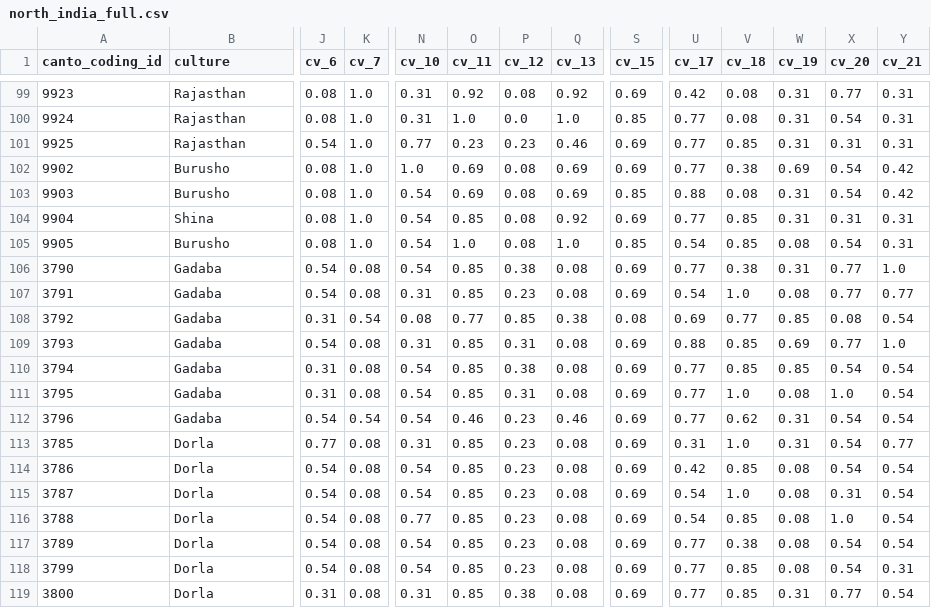
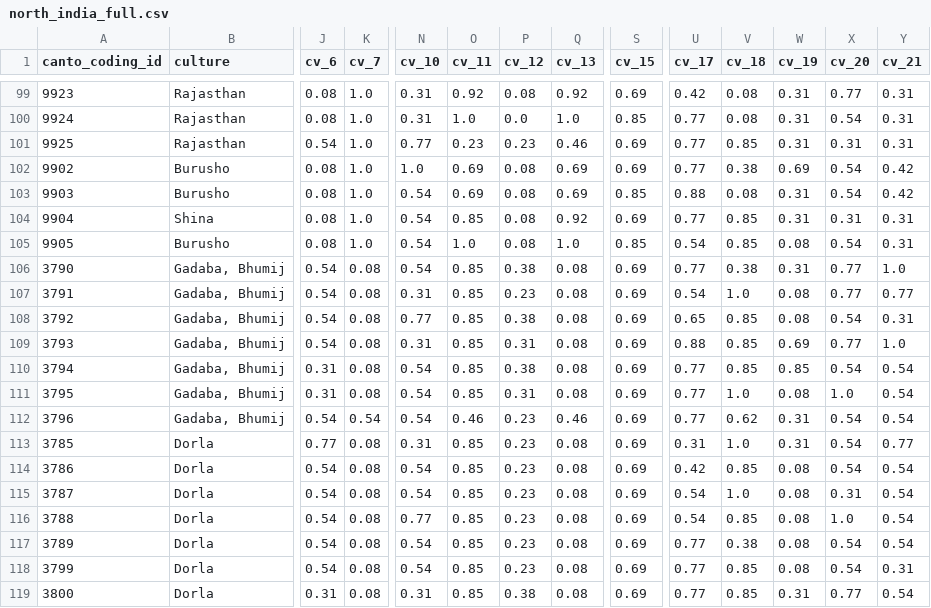
Before and after one commit to theglobaljukebox/Woodetal2021-Analysis, a CSV file: data/north_india_full.csv, drawn as a sheet; only a part is shown, gaps mark what is left out; the diff covers the shown part only; the diff names each change by its address in the sheet, - before the commit and + after, or states it on an @@ line.

```diff
--- a/data/north_india_full.csv
+++ b/data/north_india_full.csv
-B106:B112 (culture): Gadaba
+B106:B112 (culture): Gadaba, Bhumij
-J108 (cv_6): 0.31
+J108 (cv_6): 0.54
-K108 (cv_7): 0.54
+K108 (cv_7): 0.08
-N108 (cv_10): 0.08
+N108 (cv_10): 0.77
-O108 (cv_11): 0.77
+O108 (cv_11): 0.85
-P108 (cv_12): 0.85
+P108 (cv_12): 0.38
-Q108 (cv_13): 0.38
+Q108 (cv_13): 0.08
-S108 (cv_15): 0.08
+S108 (cv_15): 0.69
-U108 (cv_17): 0.69
+U108 (cv_17): 0.65
-V108 (cv_18): 0.77
+V108 (cv_18): 0.85
-W108 (cv_19): 0.85
+W108 (cv_19): 0.08
-X108 (cv_20): 0.08
+X108 (cv_20): 0.54
-Y108 (cv_21): 0.54
+Y108 (cv_21): 0.31
```
Also changed, not shown: 19 edited cells elsewhere in this file, data/all_india_full.csv, data/grouped.csv, 10 other files.
